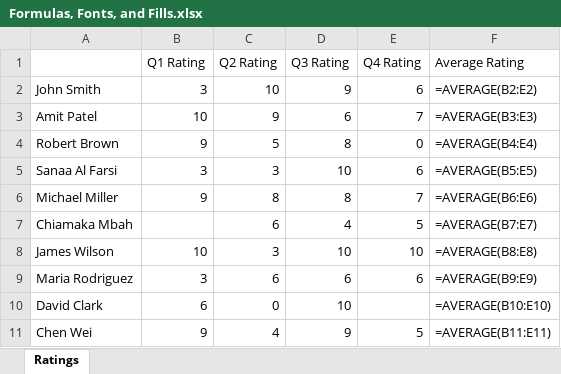
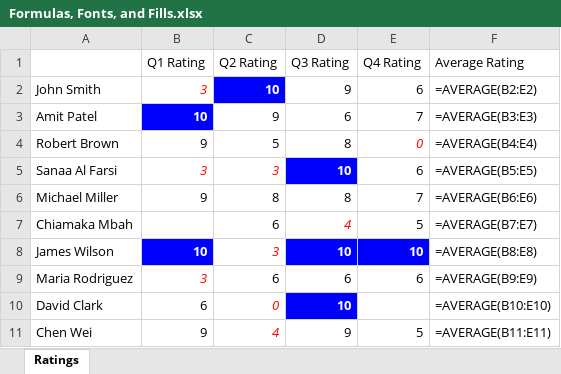
Before and after one commit to vonghoangvinh1989/ztm-the-python-automation-bootcamp-2026, an Excel workbook: excel_automation/Formulas, Fonts, and Fills.xlsx, sheet Ratings, drawn as a sheet; values as stored, in another font and other column widths than the file's, no borders; formulas without a stored value are shown as written; the diff names each change by its address in the sheet, - before the commit and + after, or states it on an @@ line.

Commit message:
update code of automating spreadsheets part working with cell styles

```diff
--- a/excel_automation/Formulas, Fonts, and Fills.xlsx (sheet Ratings)
+++ b/excel_automation/Formulas, Fonts, and Fills.xlsx (sheet Ratings)
@@ B2 italic: off → on, text colour: black → #FF0000 @@
@@ C2 fill: none → #0000FF, bold: off → on, text colour: black → #FFFFFF @@
@@ B3 fill: none → #0000FF, bold: off → on, text colour: black → #FFFFFF @@
@@ E4 italic: off → on, text colour: black → #FF0000 @@
@@ B5:C5 italic: off → on, text colour: black → #FF0000 @@
@@ D5 fill: none → #0000FF, bold: off → on, text colour: black → #FFFFFF @@
@@ D7 italic: off → on, text colour: black → #FF0000 @@
@@ B8 fill: none → #0000FF, bold: off → on, text colour: black → #FFFFFF @@
@@ C8 italic: off → on, text colour: black → #FF0000 @@
@@ D8:E8 fill: none → #0000FF, bold: off → on, text colour: black → #FFFFFF @@
@@ B9 italic: off → on, text colour: black → #FF0000 @@
@@ C10:C11 italic: off → on, text colour: black → #FF0000 @@
@@ D10 fill: none → #0000FF, bold: off → on, text colour: black → #FFFFFF @@
```
Also changed, not shown: 5 other files.
